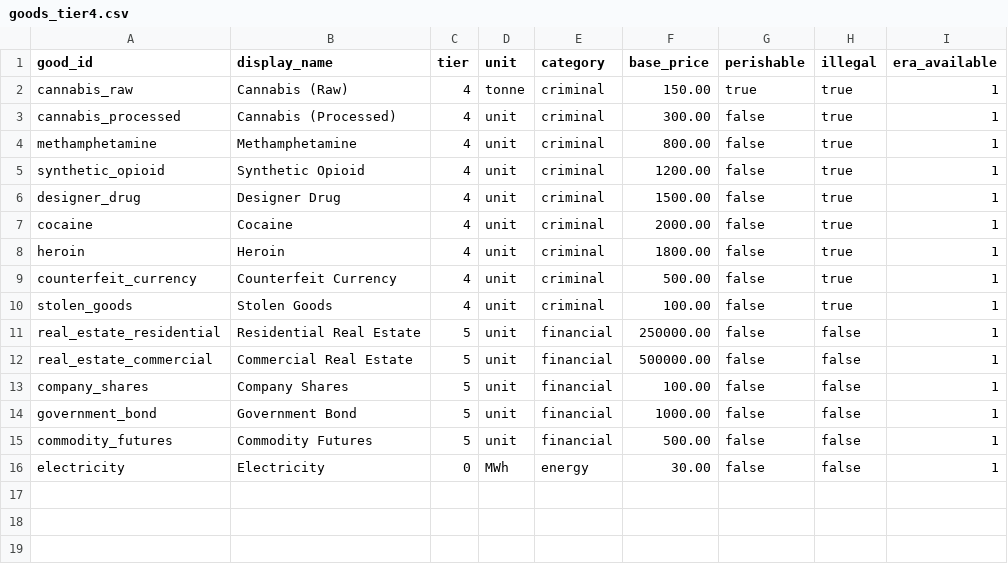
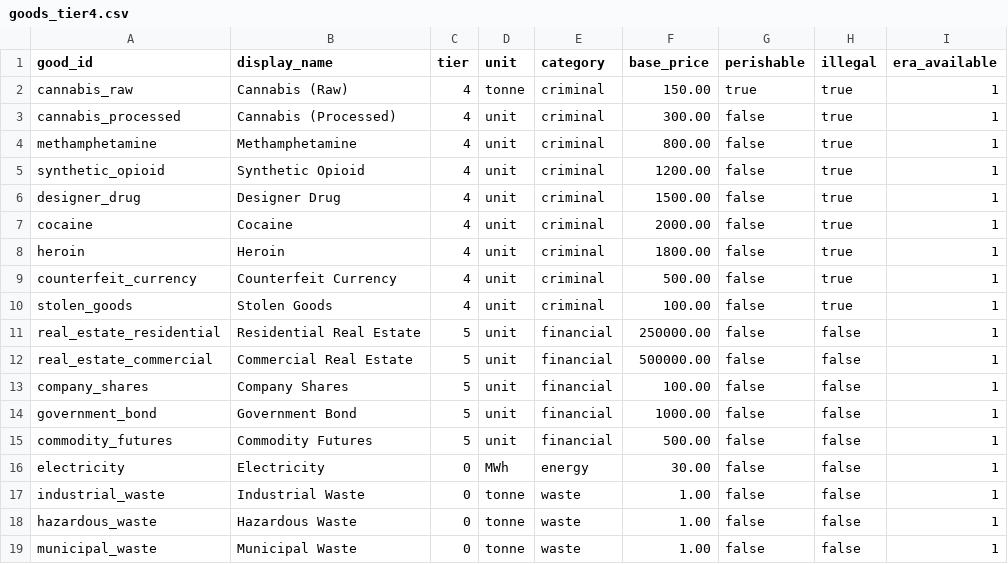
Before and after one commit to Scorpio291/EconLife-sim, a CSV file: packages/base_game/goods/goods_tier4.csv, drawn as a sheet.

```diff
--- a/packages/base_game/goods/goods_tier4.csv
+++ b/packages/base_game/goods/goods_tier4.csv
@@ -16 +16,4 @@ commodity_futures,Commodity Futures,5,unit,financial,500.00,false,false,1
 electricity,Electricity,0,MWh,energy,30.00,false,false,1
+industrial_waste,Industrial Waste,0,tonne,waste,1.00,false,false,1
+hazardous_waste,Hazardous Waste,0,tonne,waste,1.00,false,false,1
+municipal_waste,Municipal Waste,0,tonne,waste,1.00,false,false,1
```
Also changed, not shown: 7 other files.
